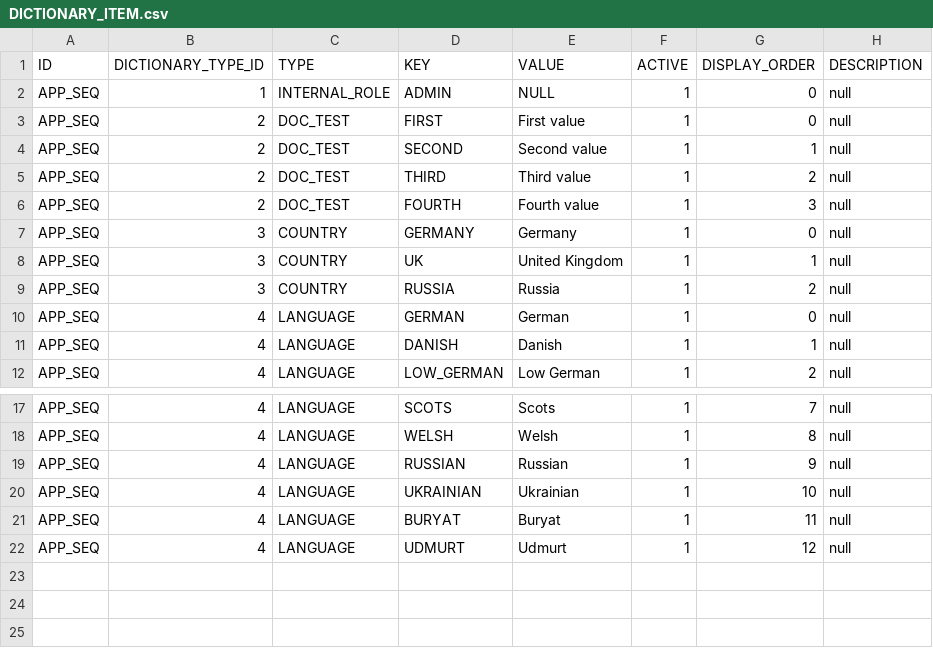
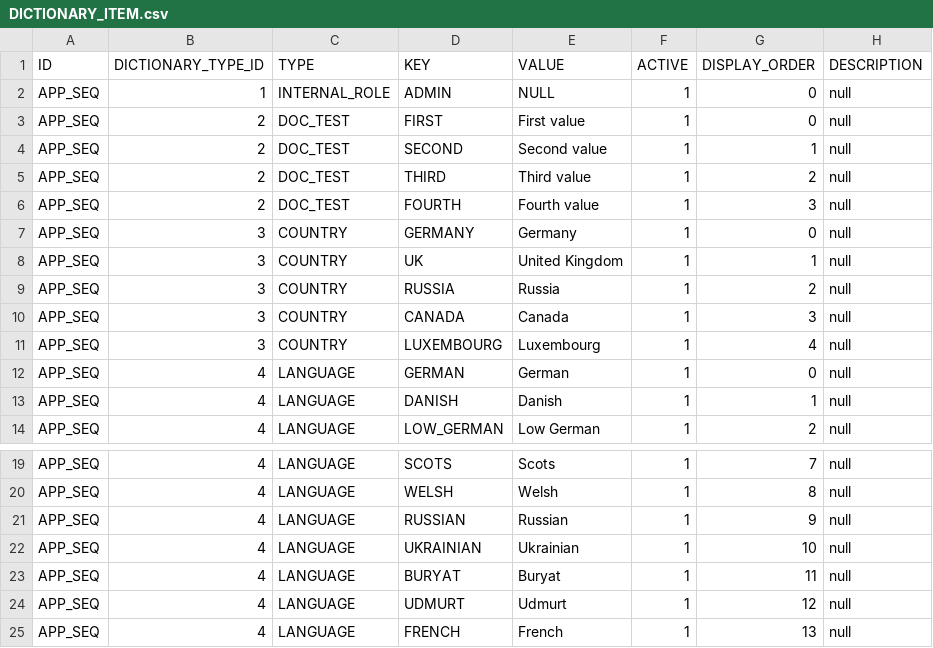
Before and after one commit to tesler-platform/tesler-doc, a CSV file: tesler-doc-db/src/main/resources/db/migration/liquibase/data/initial/DICTIONARY_ITEM.csv, drawn as a sheet; only a part is shown, gaps mark what is left out; the diff names each change by its address in the sheet, - before the commit and + after, or states it on an @@ line.

```diff
--- a/tesler-doc-db/src/main/resources/db/migration/liquibase/data/initial/DICTIONARY_ITEM.csv
+++ b/tesler-doc-db/src/main/resources/db/migration/liquibase/data/initial/DICTIONARY_ITEM.csv
+row 10: APP_SEQ | 3 | COUNTRY | CANADA | Canada | 1 | 3 | null
+row 11: APP_SEQ | 3 | COUNTRY | LUXEMBOURG | Luxembourg | 1 | 4 | null
+row 25: APP_SEQ | 4 | LANGUAGE | FRENCH | French | 1 | 13 | null
```
Also changed, not shown: tesler-doc-db/src/main/resources/db/migration/liquibase/data/initial/DICTIONARY_ITEM_TR.csv, 18 other files.
